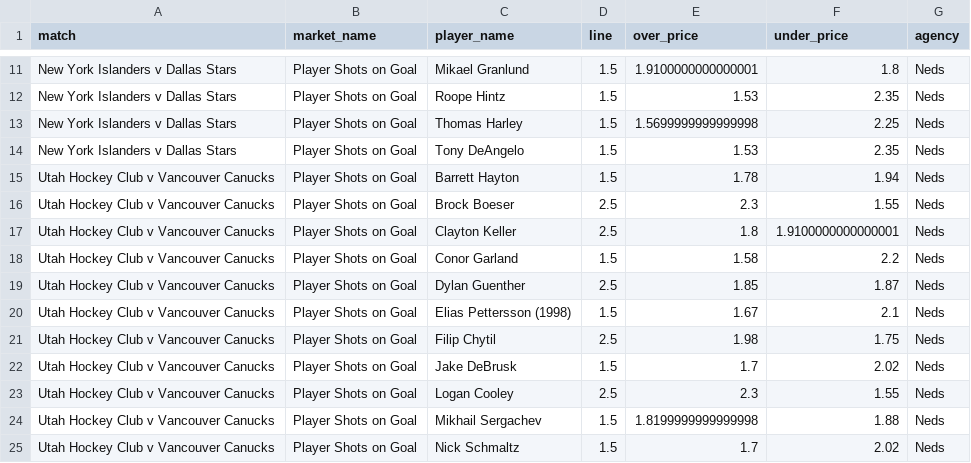
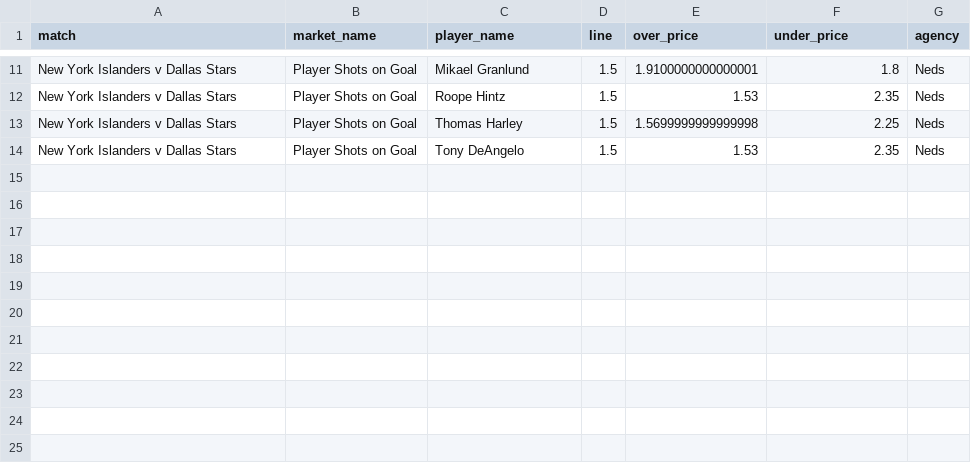
Before and after one commit to jamesbrown1417/NHL, a CSV file: Data/scraped_odds/neds_player_shots_on_goal.csv, drawn as a sheet; only a part is shown, gaps mark what is left out.

```diff
--- a/Data/scraped_odds/neds_player_shots_on_goal.csv
+++ b/Data/scraped_odds/neds_player_shots_on_goal.csv
@@ -14,12 +14 @@ New York Islanders v Dallas Stars,Player Shots on Goal,Thomas Harley,1.5,1.56999
 New York Islanders v Dallas Stars,Player Shots on Goal,Tony DeAngelo,1.5,1.53,2.35,Neds
-Utah Hockey Club v Vancouver Canucks,Player Shots on Goal,Barrett Hayton,1.5,1.78,1.94,Neds
-Utah Hockey Club v Vancouver Canucks,Player Shots on Goal,Brock Boeser,2.5,2.3,1.55,Neds
-Utah Hockey Club v Vancouver Canucks,Player Shots on Goal,Clayton Keller,2.5,1.8,1.9100000000000001,Neds
-Utah Hockey Club v Vancouver Canucks,Player Shots on Goal,Conor Garland,1.5,1.58,2.2,Neds
-Utah Hockey Club v Vancouver Canucks,Player Shots on Goal,Dylan Guenther,2.5,1.85,1.87,Neds
-Utah Hockey Club v Vancouver Canucks,Player Shots on Goal,Elias Pettersson (1998),1.5,1.67,2.1,Neds
-Utah Hockey Club v Vancouver Canucks,Player Shots on Goal,Filip Chytil,2.5,1.98,1.75,Neds
-Utah Hockey Club v Vancouver Canucks,Player Shots on Goal,Jake DeBrusk,1.5,1.7,2.02,Neds
-Utah Hockey Club v Vancouver Canucks,Player Shots on Goal,Logan Cooley,2.5,2.3,1.55,Neds
-Utah Hockey Club v Vancouver Canucks,Player Shots on Goal,Mikhail Sergachev,1.5,1.8199999999999998,1.88,Neds
-Utah Hockey Club v Vancouver Canucks,Player Shots on Goal,Nick Schmaltz,1.5,1.7,2.02,Neds
```
Also changed, not shown: Data/scraped_odds/neds_player_assists.csv, Data/scraped_odds/neds_player_points.csv, 32 other files.
